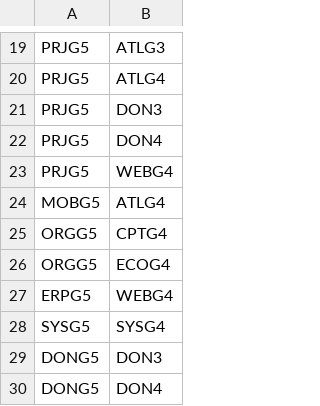
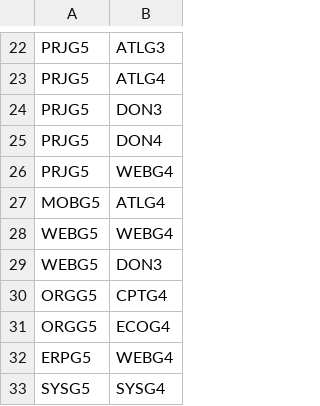
Before and after one commit to Curriculum-Simulator/curriculum-simulator-backend, a CSV file: src/main/resources/static/data/prerequisites.csv, drawn as a sheet; only a part is shown, gaps mark what is left out; the shorter side is filled out with more unchanged rows; the diff covers the shown part only; the diff names each change by its address in the sheet, - before the commit and + after, or states it on an @@ line.

```diff
--- a/src/main/resources/static/data/prerequisites.csv
+++ b/src/main/resources/static/data/prerequisites.csv
+row 28: WEBG5 | WEBG4
+row 29: WEBG5 | DON3
```
Also changed, not shown: 10 added rows, 4 removed rows, 1 moved row and 1 edited cell elsewhere in this file.
